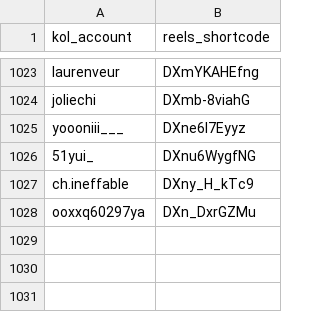
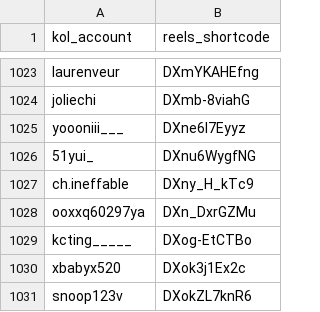
Before and after one commit to sabina-lu/kol-analysis-v2, a CSV file: data/reels_static_info.csv, drawn as a sheet; only a part is shown, gaps mark what is left out.

```diff
--- a/data/reels_static_info.csv
+++ b/data/reels_static_info.csv
@@ -1028 +1028,4 @@ ch.ineffable,DXny_H_kTc9
 ooxxq60297ya,DXn_DxrGZMu
+kcting_____,DXog-EtCTBo
+xbabyx520,DXok3j1Ex2c
+snoop123v,DXokZL7knR6
```
Also changed, not shown: data/profile_post_state.csv.
